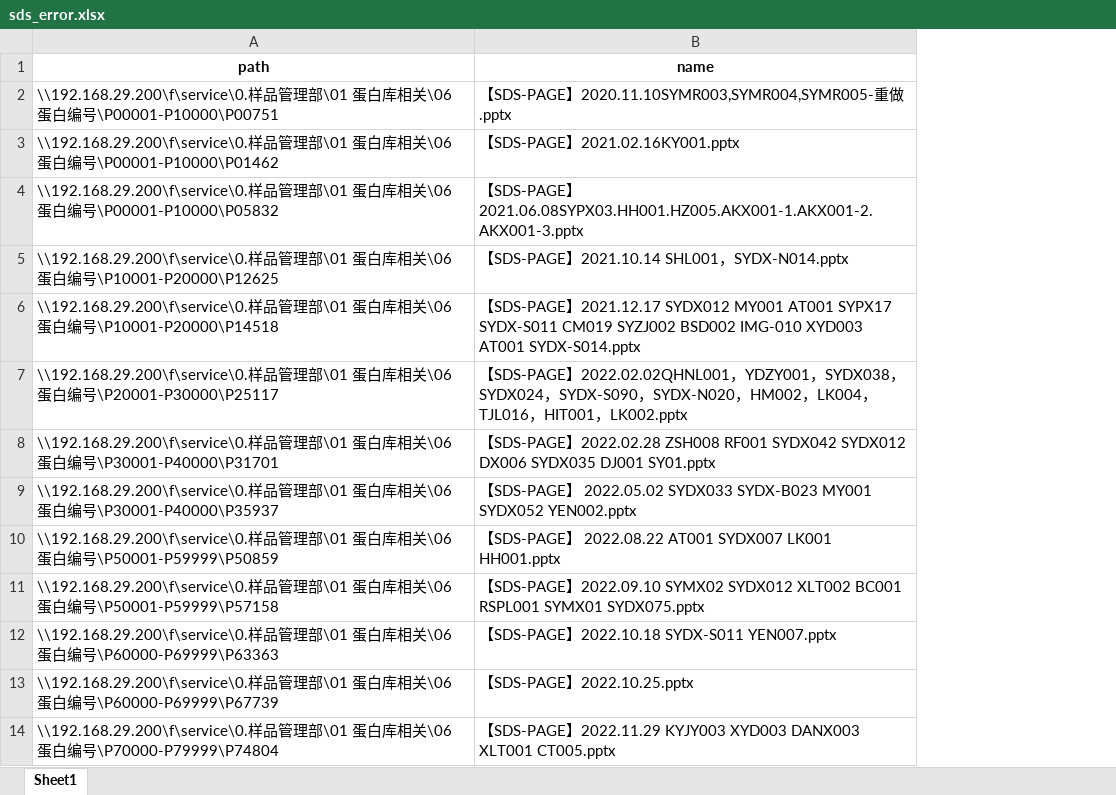
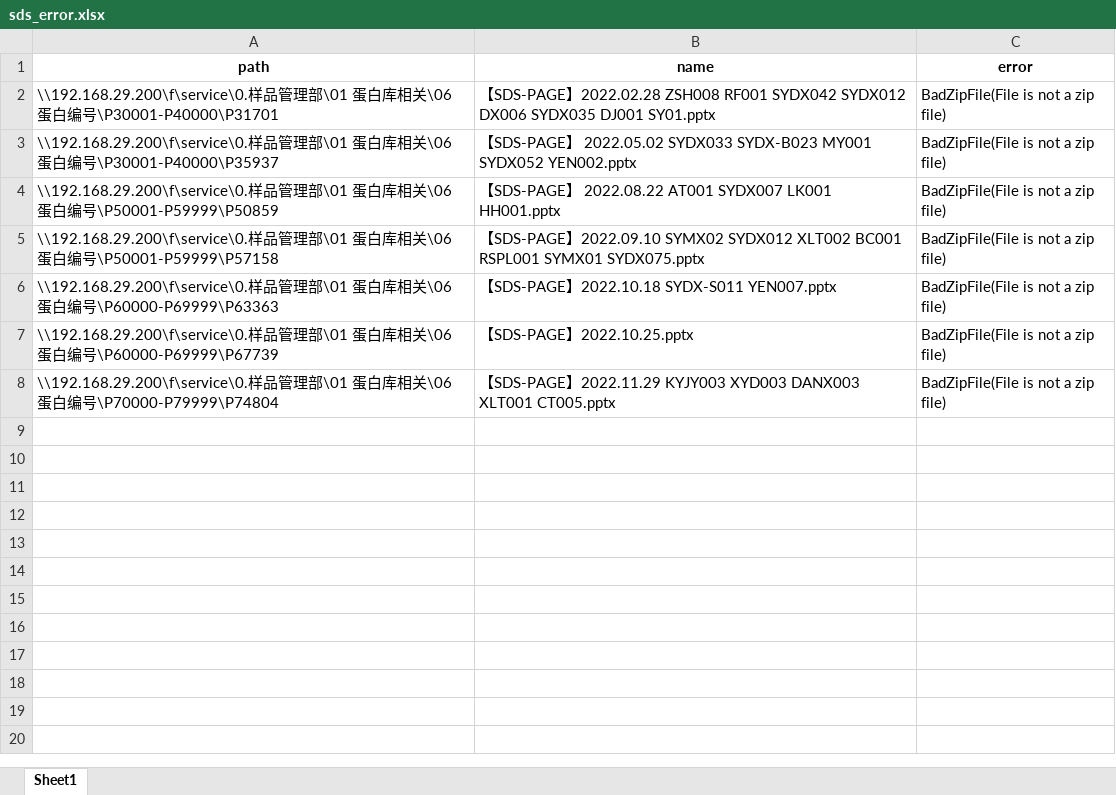
Before and after one commit to dongfeixiang/QCseek, an Excel workbook: out/sds_error.xlsx, sheet Sheet1, drawn as a sheet; values as stored, in another font and other column widths than the file's, no borders; removed rows and columns are numbered as before the commit, all else as after; the diff names each change by its address in the sheet, - before the commit and + after, or states it on an @@ line.

```diff
--- a/out/sds_error.xlsx (sheet Sheet1)
+++ b/out/sds_error.xlsx (sheet Sheet1)
+column C (error), rows 2-8: all BadZipFile(File is not a zip file)
-row 2: \\192.168.29.200\f\service\0.样品管理部\01 蛋白库相关\06 蛋白编号\P00001-P10000\P00751 | 【SDS-PAGE】2020.11.10SYMR003,SYMR004,SYMR005-重做.pptx
-row 3: \\192.168.29.200\f\service\0.样品管理部\01 蛋白库相关\06 蛋白编号\P00001-P10000\P01462 | 【SDS-PAGE】2021.02.16KY001.pptx
-row 4: \\192.168.29.200\f\service\0.样品管理部\01 蛋白库相关\06 蛋白编号\P00001-P10000\P05832 | 【SDS-PAGE】2021.06.08SYPX03.HH001.HZ005.AKX001-1.AKX001-2.AKX001-3.pptx
-row 5: \\192.168.29.200\f\service\0.样品管理部\01 蛋白库相关\06 蛋白编号\P10001-P20000\P12625 | 【SDS-PAGE】2021.10.14 SHL001，SYDX-N014.pptx
-row 6: \\192.168.29.200\f\service\0.样品管理部\01 蛋白库相关\06 蛋白编号\P10001-P20000\P14518 | 【SDS-PAGE】2021.12.17 SYDX012 MY001 AT001 SYPX17 SYDX-S011 CM019 SYZJ002 BSD002 IMG-010 XYD003 AT001 SYDX-S014.pptx
-row 7: \\192.168.29.200\f\service\0.样品管理部\01 蛋白库相关\06 蛋白编号\P20001-P30000\P25117 | 【SDS-PAGE】2022.02.02QHNL001，YDZY001，SYDX038，SYDX024，SYDX-S090，SYDX-N020，HM002，LK004，TJL016，HIT001，LK002.pptx
```
Also changed, not shown: out/lal.xlsx, out/lal_error.xlsx, 16 other files.
